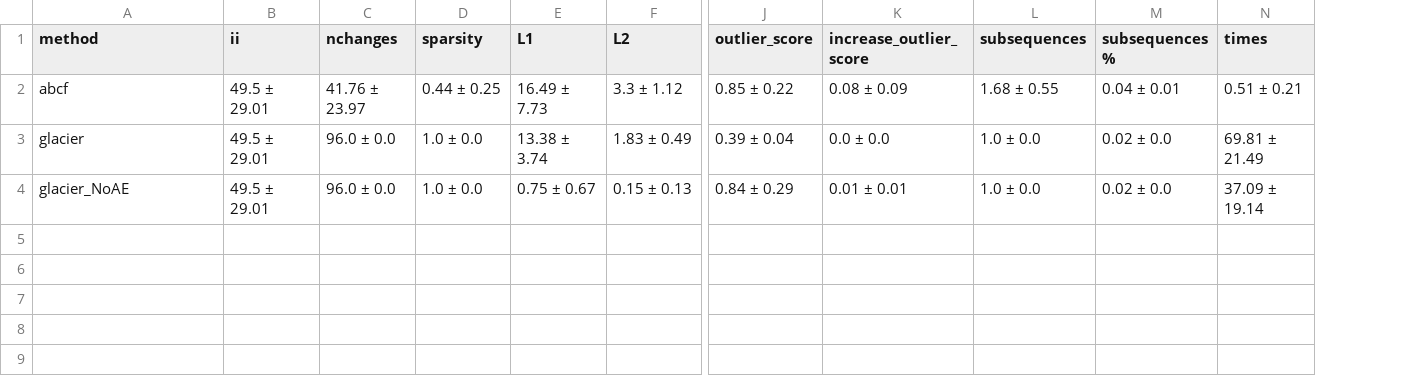
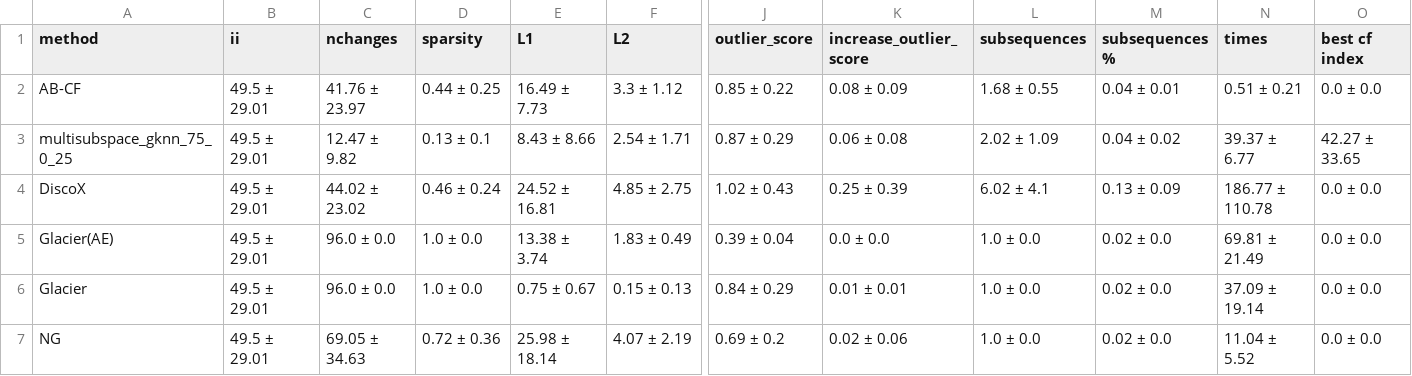
Before and after one commit to MarioRefoyo/Multi-SpaCE, a CSV file: experiments/evaluation/results_mean_metrics_ECG200.csv, drawn as a sheet; only a part is shown, gaps mark what is left out; addresses are those after the commit; rows hold the shown columns only; the diff names each change by its address in the sheet, - before the commit and + after, or states it on an @@ line.

```diff
--- a/experiments/evaluation/results_mean_metrics_ECG200.csv
+++ b/experiments/evaluation/results_mean_metrics_ECG200.csv
+column O (best cf index), row 2: 0.0 ± 0.0; rows 5-6: 0.0 ± 0.0 | 0.0 ± 0.0
-A2 (method): abcf
+A2 (method): AB-CF
+row 3: multisubspace_gknn_75_0_25 | 49.5 ± 29.01 | 12.47 ± 9.82 | 0.13 ± 0.1 | 8.43 ± 8.66 | 2.54 ± 1.71 | 0.87 ± 0.29 | 0.06 ± 0.08 | 2.02 ± 1.09 | 0.04 ± 0.02 | 39.37 ± 6.77 | 42.27 ± 33.65
+row 4: DiscoX | 49.5 ± 29.01 | 44.02 ± 23.02 | 0.46 ± 0.24 | 24.52 ± 16.81 | 4.85 ± 2.75 | 1.02 ± 0.43 | 0.25 ± 0.39 | 6.02 ± 4.1 | 0.13 ± 0.09 | 186.77 ± 110.78 | 0.0 ± 0.0
-A5 (method): glacier
+A5 (method): Glacier(AE)
-A6 (method): glacier_NoAE
+A6 (method): Glacier
+row 7: NG | 49.5 ± 29.01 | 69.05 ± 34.63 | 0.72 ± 0.36 | 25.98 ± 18.14 | 4.07 ± 2.19 | 0.69 ± 0.2 | 0.02 ± 0.06 | 1.0 ± 0.0 | 0.02 ± 0.0 | 11.04 ± 5.52 | 0.0 ± 0.0
```
Also changed, not shown: experiments/evaluation/results_mean_metrics_CBF.csv, experiments/evaluation/results_mean_metrics_NATOPS.csv, 52 other files.
